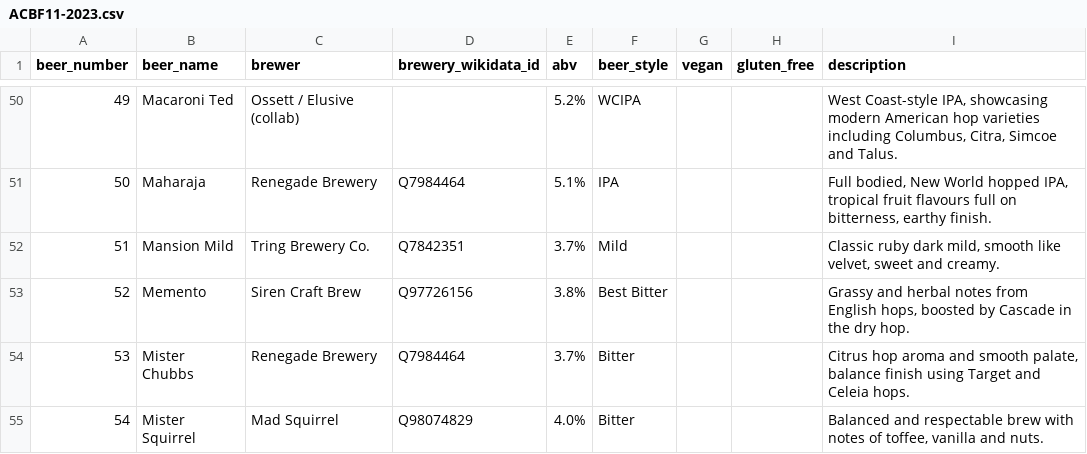
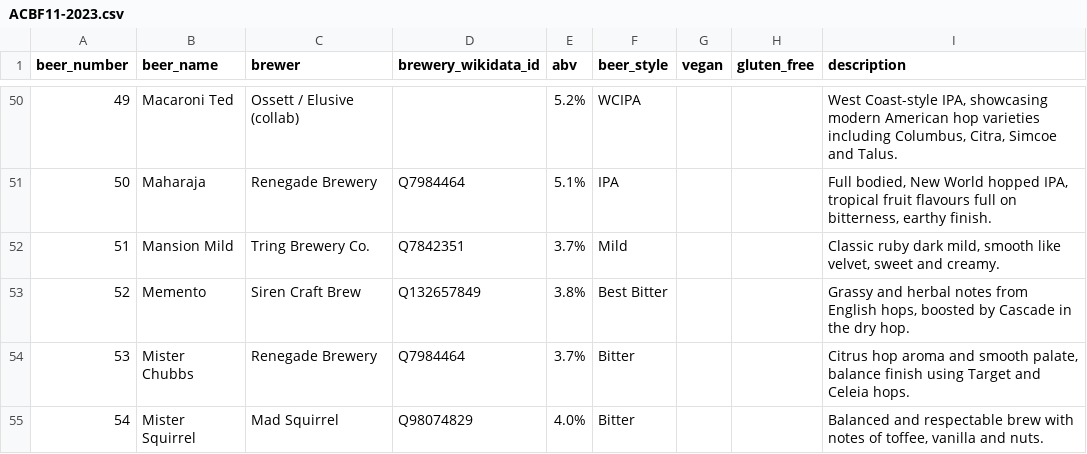
Before and after one commit to guyfawcus/beer-fest.js, a CSV file: public/downloads/ACBF11-2023.csv, drawn as a sheet; only a part is shown, gaps mark what is left out.

```diff
--- a/public/downloads/ACBF11-2023.csv
+++ b/public/downloads/ACBF11-2023.csv
@@ -52,3 +52,3 @@ beer_number,beer_name,brewer,brewery_wikidata_id,abv,beer_style,vegan,gluten_fre
 51,Mansion Mild,Tring Brewery Co.,Q7842351,3.7%,Mild,,,"Classic ruby dark mild, smooth like velvet, sweet and creamy."
-52,Memento,Siren Craft Brew,Q97726156,3.8%,Best Bitter,,,"Grassy and herbal notes from English hops, boosted by Cascade in the dry hop."
+52,Memento,Siren Craft Brew,Q132657849,3.8%,Best Bitter,,,"Grassy and herbal notes from English hops, boosted by Cascade in the dry hop."
 53,Mister Chubbs,Renegade Brewery,Q7984464,3.7%,Bitter,,,"Citrus hop aroma and smooth palate, balance finish using Target and Celeia hops."
```
Also changed, not shown: public/downloads/ACBF10-2022.csv, public/downloads/ACBF14-2026.csv, 3 other files.
